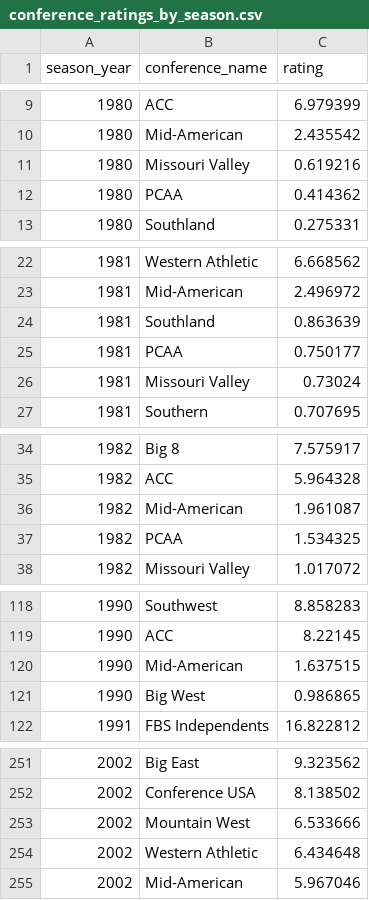
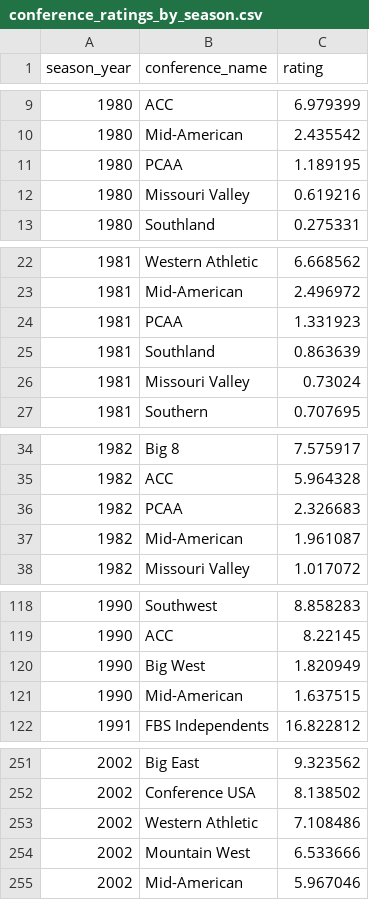
Before and after one commit to ak038819-sudo/College-Football-Coefficient, a CSV file: data/processed/conference_ratings_by_season.csv, drawn as a sheet; only a part is shown, gaps mark what is left out; removed rows and columns are numbered as before the commit, all else as after; the diff covers the shown part only; the diff names each change by its address in the sheet, - before the commit and + after, or states it on an @@ line.

```diff
--- a/data/processed/conference_ratings_by_season.csv
+++ b/data/processed/conference_ratings_by_season.csv
+row 11: 1980 | PCAA | 1.189195
-row 12: 1980 | PCAA | 0.414362
+row 24: 1981 | PCAA | 1.331923
-row 25: 1981 | PCAA | 0.750177
+row 36: 1982 | PCAA | 2.326683
-row 37: 1982 | PCAA | 1.534325
+row 120: 1990 | Big West | 1.820949
-row 121: 1990 | Big West | 0.986865
+row 253: 2002 | Western Athletic | 7.108486
-row 254: 2002 | Western Athletic | 6.434648
```
Also changed, not shown: 2 added rows, 2 removed rows and 27 edited cells elsewhere in this file, data/processed/conference_coe2_by_season.csv, data/processed/conference_coeff_5yr.csv, 2 other files.
